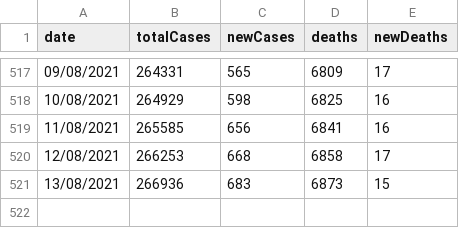
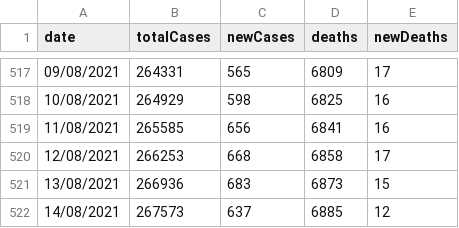
Before and after one commit to Bmottan/COVID_data_comp, a CSV file: Import Data/CWB_data2.csv, drawn as a sheet; only a part is shown, gaps mark what is left out; the diff names each change by its address in the sheet, - before the commit and + after, or states it on an @@ line.

```diff
--- a/Import Data/CWB_data2.csv
+++ b/Import Data/CWB_data2.csv
+row 522: 14/08/2021 | 267573 | 637 | 6885 | 12
```
Also changed, not shown: 3 other files.
